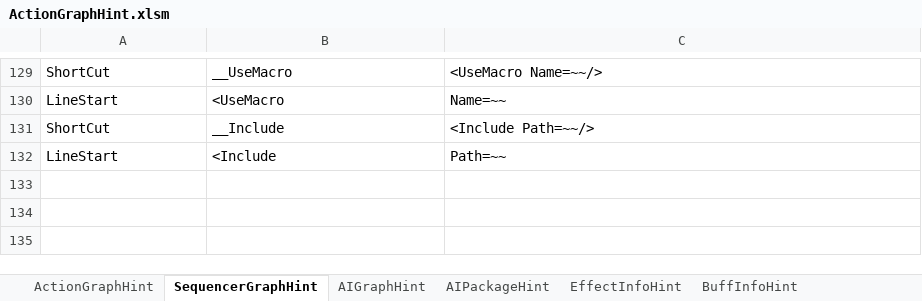
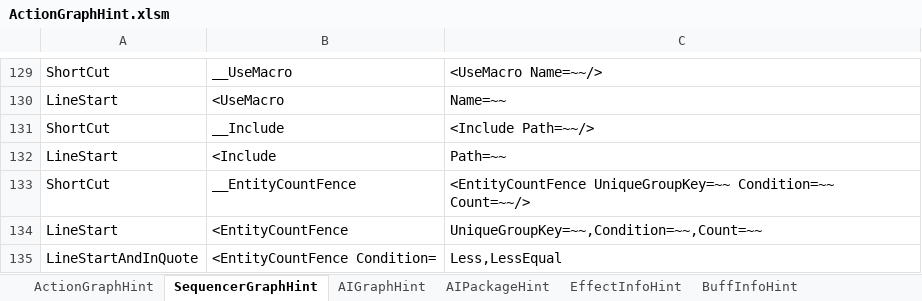
Before and after one commit to NEtuee/ProjectMS, an Excel workbook: Tools/ActionGraphHint.xlsm, sheet SequencerGraphHint, drawn as a sheet; only a part is shown, gaps mark what is left out; values as stored, in another font and other column widths than the file's, no borders; the diff names each change by its address in the sheet, - before the commit and + after, or states it on an @@ line.

Commit message:
fence crosshair

```diff
--- a/Tools/ActionGraphHint.xlsm (sheet SequencerGraphHint)
+++ b/Tools/ActionGraphHint.xlsm (sheet SequencerGraphHint)
+row 133: ShortCut | __EntityCountFence | <EntityCountFence UniqueGroupKey=~~ Condition=~~ Count=~~/>
+row 134: LineStart | <EntityCountFence | UniqueGroupKey=~~,Condition=~~,Count=~~
+row 135: LineStartAndInQuote | <EntityCountFence Condition= | Less,LessEqual
```
Also changed, not shown: 6 other files.
